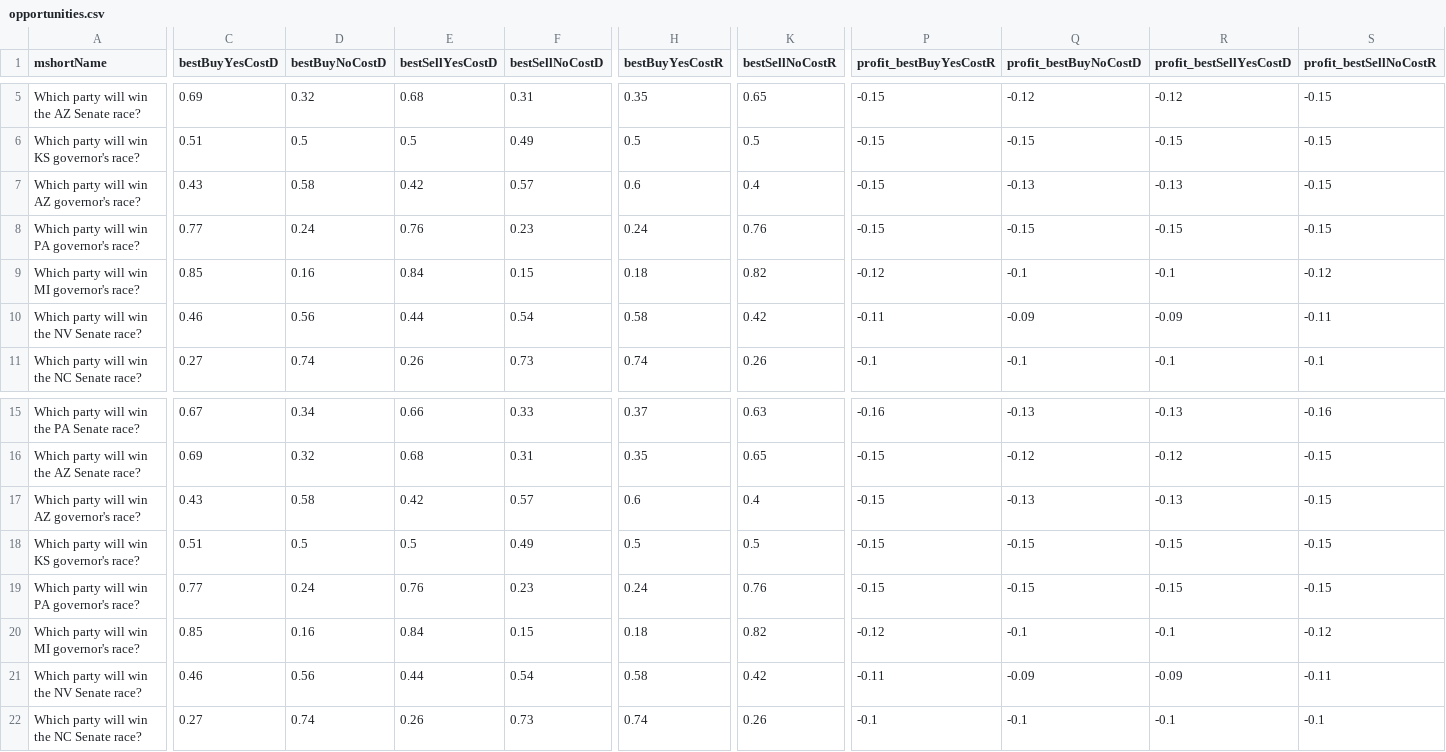
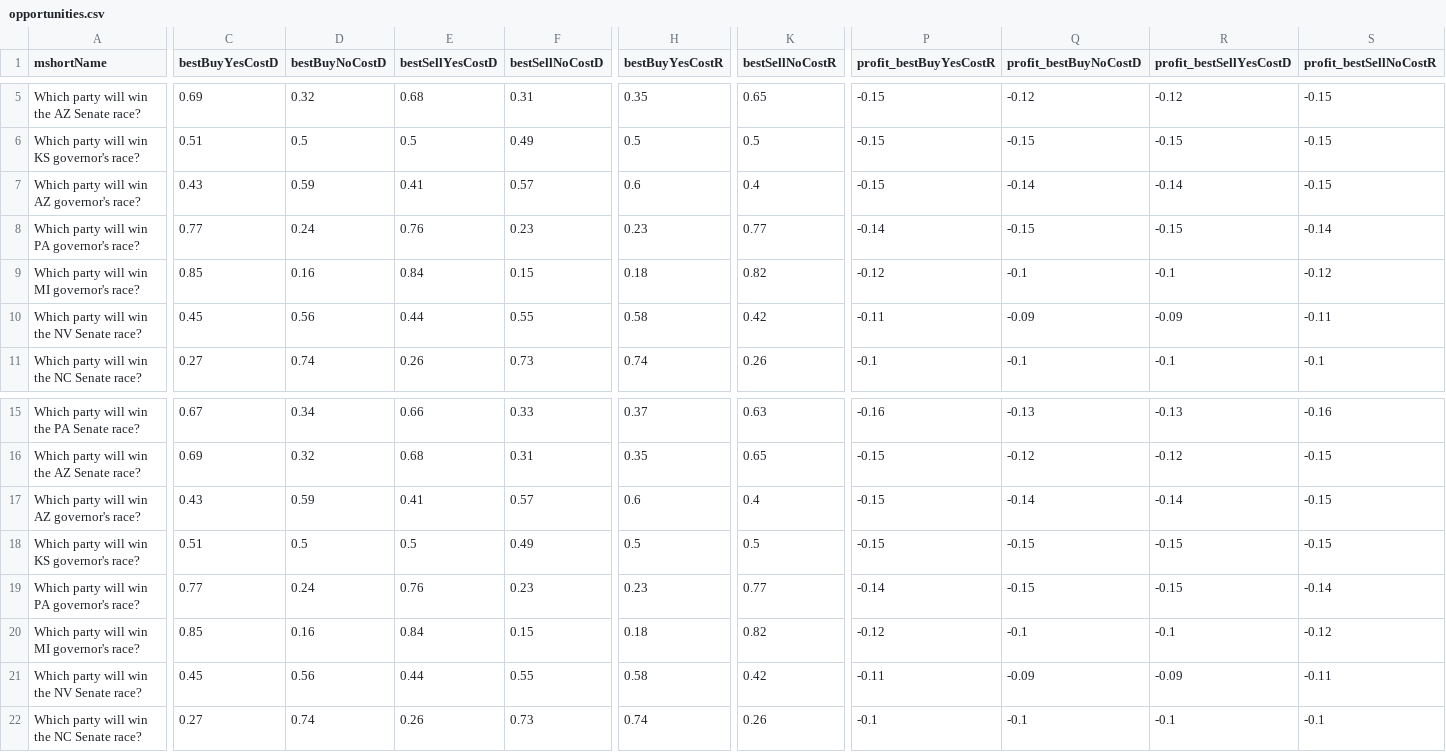
Before and after one commit to dcadata/fivethirtyeight-vs-predictit, a CSV file: data/opportunities.csv, drawn as a sheet; only a part is shown, gaps mark what is left out; the diff covers the shown part only; the diff names each change by its address in the sheet, - before the commit and + after, or states it on an @@ line.

```diff
--- a/data/opportunities.csv
+++ b/data/opportunities.csv
-D7 (bestBuyNoCostD): 0.58
+D7 (bestBuyNoCostD): 0.59
-E7 (bestSellYesCostD): 0.42
+E7 (bestSellYesCostD): 0.41
-Q7 (profit_bestBuyNoCostD): -0.13
+Q7 (profit_bestBuyNoCostD): -0.14
-R7 (profit_bestSellYesCostD): -0.13
+R7 (profit_bestSellYesCostD): -0.14
-H8 (bestBuyYesCostR): 0.24
+H8 (bestBuyYesCostR): 0.23
-K8 (bestSellNoCostR): 0.76
+K8 (bestSellNoCostR): 0.77
-P8 (profit_bestBuyYesCostR): -0.15
+P8 (profit_bestBuyYesCostR): -0.14
-S8 (profit_bestSellNoCostR): -0.15
+S8 (profit_bestSellNoCostR): -0.14
-C10 (bestBuyYesCostD): 0.46
+C10 (bestBuyYesCostD): 0.45
-F10 (bestSellNoCostD): 0.54
+F10 (bestSellNoCostD): 0.55
-D17 (bestBuyNoCostD): 0.58
+D17 (bestBuyNoCostD): 0.59
-E17 (bestSellYesCostD): 0.42
+E17 (bestSellYesCostD): 0.41
-Q17 (profit_bestBuyNoCostD): -0.13
+Q17 (profit_bestBuyNoCostD): -0.14
-R17 (profit_bestSellYesCostD): -0.13
+R17 (profit_bestSellYesCostD): -0.14
-H19 (bestBuyYesCostR): 0.24
+H19 (bestBuyYesCostR): 0.23
-K19 (bestSellNoCostR): 0.76
+K19 (bestSellNoCostR): 0.77
-P19 (profit_bestBuyYesCostR): -0.15
+P19 (profit_bestBuyYesCostR): -0.14
-S19 (profit_bestSellNoCostR): -0.15
+S19 (profit_bestSellNoCostR): -0.14
-C21 (bestBuyYesCostD): 0.46
+C21 (bestBuyYesCostD): 0.45
-F21 (bestSellNoCostD): 0.54
+F21 (bestSellNoCostD): 0.55
```
Also changed, not shown: 4 edited cells elsewhere in this file, 1 other file.
